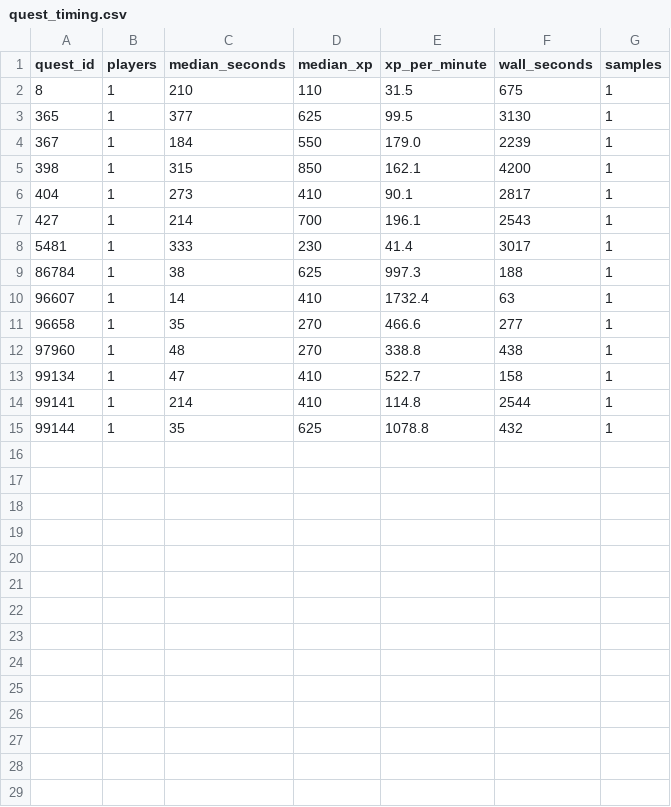
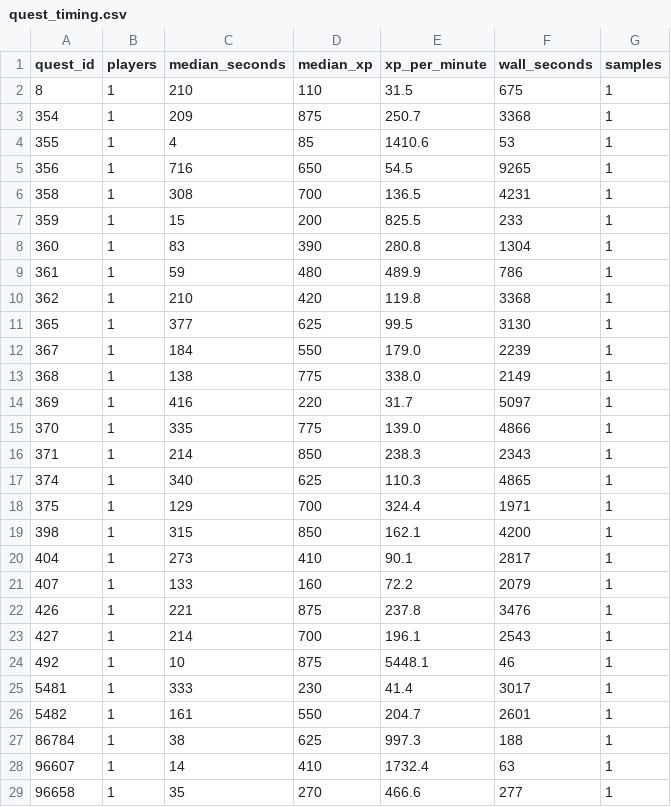
Before and after one commit to Jweyant/forever-xp, a CSV file: gamedata/players/quest_timing.csv, drawn as a sheet; only a part is shown; the shorter side is filled out with more unchanged rows; the diff covers the shown part only; the diff names each change by its address in the sheet, - before the commit and + after, or states it on an @@ line.

```diff
--- a/gamedata/players/quest_timing.csv
+++ b/gamedata/players/quest_timing.csv
+row 3: 354 | 1 | 209 | 875 | 250.7 | 3368 | 1
+row 4: 355 | 1 | 4 | 85 | 1410.6 | 53 | 1
+row 5: 356 | 1 | 716 | 650 | 54.5 | 9265 | 1
+row 6: 358 | 1 | 308 | 700 | 136.5 | 4231 | 1
+row 7: 359 | 1 | 15 | 200 | 825.5 | 233 | 1
+row 8: 360 | 1 | 83 | 390 | 280.8 | 1304 | 1
+row 9: 361 | 1 | 59 | 480 | 489.9 | 786 | 1
+row 10: 362 | 1 | 210 | 420 | 119.8 | 3368 | 1
+row 13: 368 | 1 | 138 | 775 | 338.0 | 2149 | 1
+row 14: 369 | 1 | 416 | 220 | 31.7 | 5097 | 1
+row 15: 370 | 1 | 335 | 775 | 139.0 | 4866 | 1
+row 16: 371 | 1 | 214 | 850 | 238.3 | 2343 | 1
+row 17: 374 | 1 | 340 | 625 | 110.3 | 4865 | 1
+row 18: 375 | 1 | 129 | 700 | 324.4 | 1971 | 1
+row 21: 407 | 1 | 133 | 160 | 72.2 | 2079 | 1
+row 22: 426 | 1 | 221 | 875 | 237.8 | 3476 | 1
+row 24: 492 | 1 | 10 | 875 | 5448.1 | 46 | 1
+row 26: 5482 | 1 | 161 | 550 | 204.7 | 2601 | 1
```
Also changed, not shown: 6 added rows elsewhere in this file, 2 other files.
